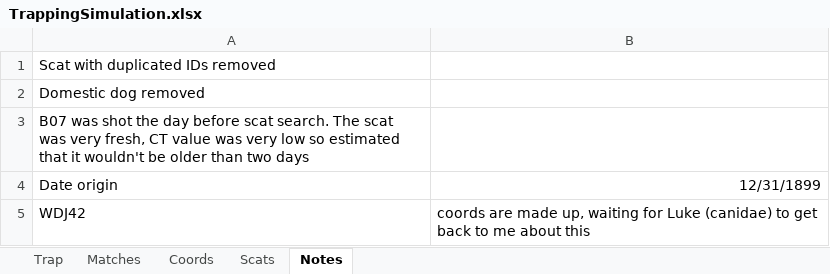
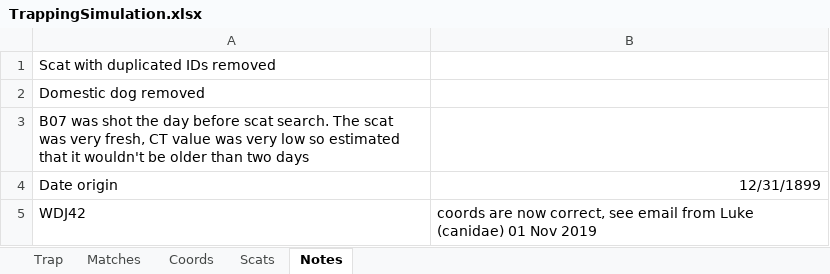
Before and after one commit to carlopacioni/WDTrappingAnalysis, an Excel workbook: Data/TrappingSimulation.xlsx, sheet Notes, drawn as a sheet; values as stored, in another font and other column widths than the file's, no borders; the diff names each change by its address in the sheet, - before the commit and + after, or states it on an @@ line.

Commit message:
updated coords for scats

```diff
--- a/Data/TrappingSimulation.xlsx (sheet Notes)
+++ b/Data/TrappingSimulation.xlsx (sheet Notes)
-B5: coords are made up, waiting for Luke (canidae) to get back to me about this
+B5: coords are now correct, see email from Luke (canidae) 01 Nov 2019
```
Also changed, not shown: sheet Scats, 1 other file.
